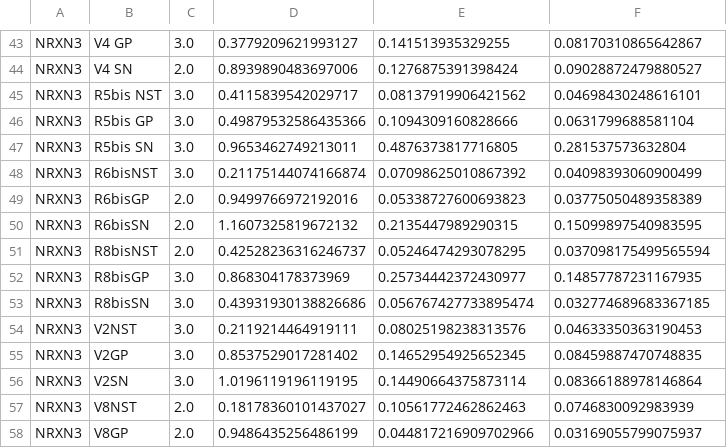
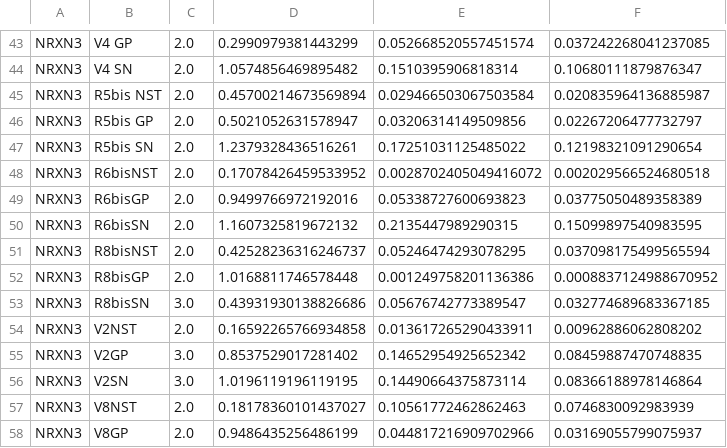
Before and after one commit to neuroeddu/Auto-qPCR, a CSV file: Example_output/Figure5/compare_with_manual/cutoff03nopreserve/summary_data.csv, drawn as a sheet; only a part is shown, gaps mark what is left out; the diff covers the shown part only; the diff names each change by its address in the sheet, - before the commit and + after, or states it on an @@ line.

```diff
--- a/Example_output/Figure5/compare_with_manual/cutoff03nopreserve/summary_data.csv
+++ b/Example_output/Figure5/compare_with_manual/cutoff03nopreserve/summary_data.csv
-C43: 3.0
+C43: 2.0
-D43: 0.3779209621993127
+D43: 0.2990979381443299
-E43: 0.141513935329255
+E43: 0.052668520557451574
-F43: 0.08170310865642867
+F43: 0.037242268041237085
-D44: 0.8939890483697006
+D44: 1.0574856469895482
-E44: 0.1276875391398424
+E44: 0.1510395906818314
-F44: 0.09028872479880527
+F44: 0.10680111879876347
-C45:C48: 3.0
+C45:C48: 2.0
-D45: 0.4115839542029717
+D45: 0.45700214673569894
-E45: 0.08137919906421562
+E45: 0.029466503067503584
-F45: 0.04698430248616101
+F45: 0.020835964136885987
-D46: 0.49879532586435366
+D46: 0.5021052631578947
-E46: 0.1094309160828666
+E46: 0.03206314149509856
-F46: 0.0631799688581104
+F46: 0.02267206477732797
-D47: 0.9653462749213011
+D47: 1.2379328436516261
-E47: 0.4876373817716805
+E47: 0.17251031125485022
-F47: 0.281537573632804
+F47: 0.12198321091290654
-D48: 0.21175144074166874
+D48: 0.17078426459533952
-E48: 0.07098625010867392
+E48: 0.0028702405049416072
-F48: 0.04098393060900499
+F48: 0.002029566524680518
-C52: 3.0
+C52: 2.0
-D52: 0.868304178373969
+D52: 1.0168811746578448
-E52: 0.25734442372430977
+E52: 0.001249758201136386
-F52: 0.14857787231167935
+F52: 0.0008837124988670952
-E53: 0.056767427733895474
+E53: 0.05676742773389547
-C54: 3.0
+C54: 2.0
-D54: 0.2119214464919111
+D54: 0.16592265766934858
-E54: 0.08025198238313576
+E54: 0.013617265290433911
-F54: 0.04633350363190453
+F54: 0.00962886062808202
-E55: 0.14652954925652345
+E55: 0.14652954925652342
```
Also changed, not shown: 61 edited cells elsewhere in this file, Example_output/Figure5/compare_with_manual/cutoff03nopreserve/clean_data.csv, Example_output/Figure5/compare_with_manual/cutoff03nopreserve/summary_data_w_groups.csv, 9 other files.
